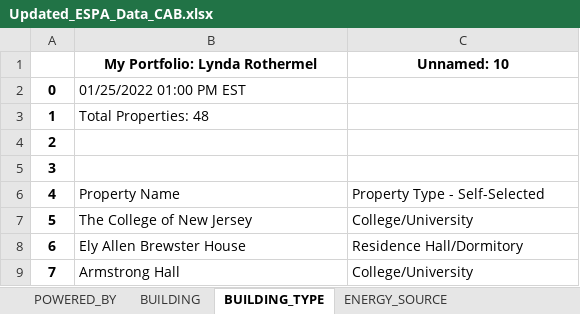
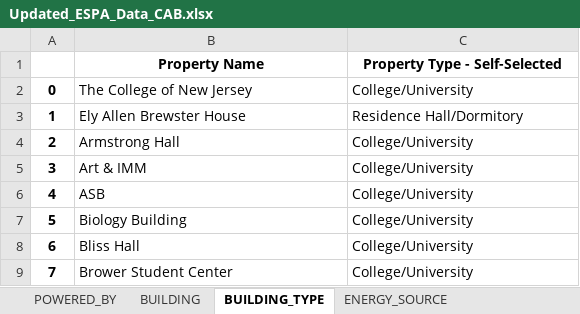
Before and after one commit to kellyp11/cab-project-02-01, an Excel workbook: doc/5a/Scripts/Updated_ESPA_Data_CAB.xlsx, sheet BUILDING_TYPE, drawn as a sheet; only a part is shown; the shorter side is filled out with more unchanged rows; values as stored, in another font and other column widths than the file's, no borders; removed rows and columns are numbered as before the commit, all else as after; the diff names each change by its address in the sheet, - before the commit and + after, or states it on an @@ line.

```diff
--- a/doc/5a/Scripts/Updated_ESPA_Data_CAB.xlsx (sheet BUILDING_TYPE)
+++ b/doc/5a/Scripts/Updated_ESPA_Data_CAB.xlsx (sheet BUILDING_TYPE)
-row 1:  | My Portfolio: Lynda Rothermel | Unnamed: 10
-row 2: 0 | 01/25/2022 01:00 PM EST
-row 3: 1 | Total Properties: 48
-row 4: 2
-row 5: 3
@@ column A renumbered from row 1 down @@
@@ B1:C1 bold: off → on, alignment: left → center @@
```
Also changed, not shown: sheet BUILDING, sheet ENERGY_SOURCE, sheet FUEL_OIL, sheet NATURAL_GAS, sheet ELECTRIC_GRID, sheet OTHER_SOURCE, 3 more sheets.
